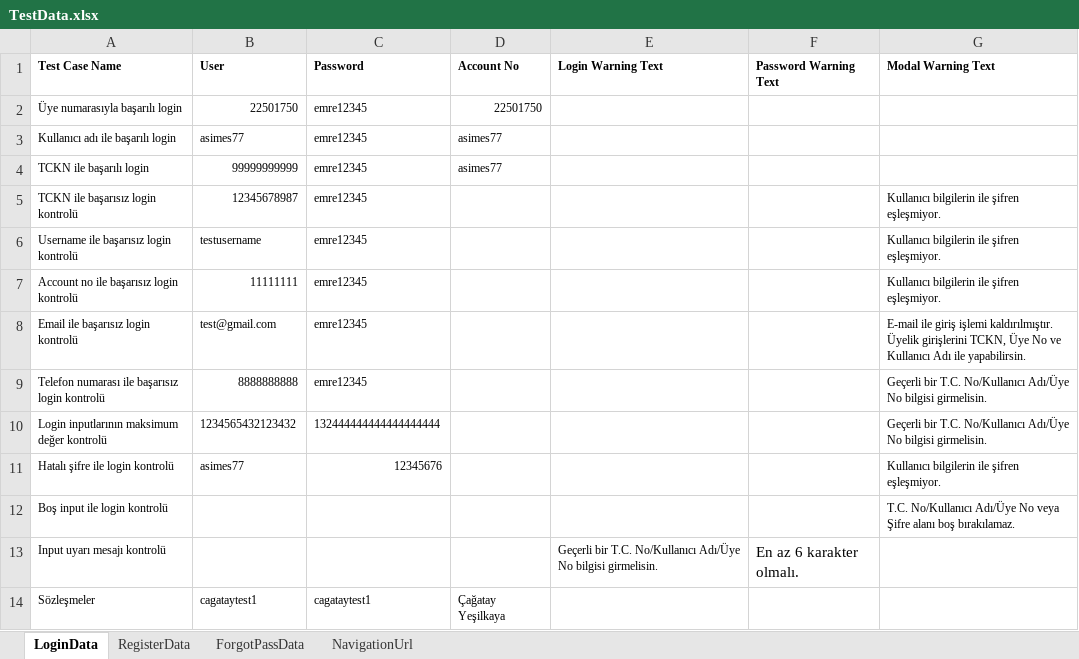
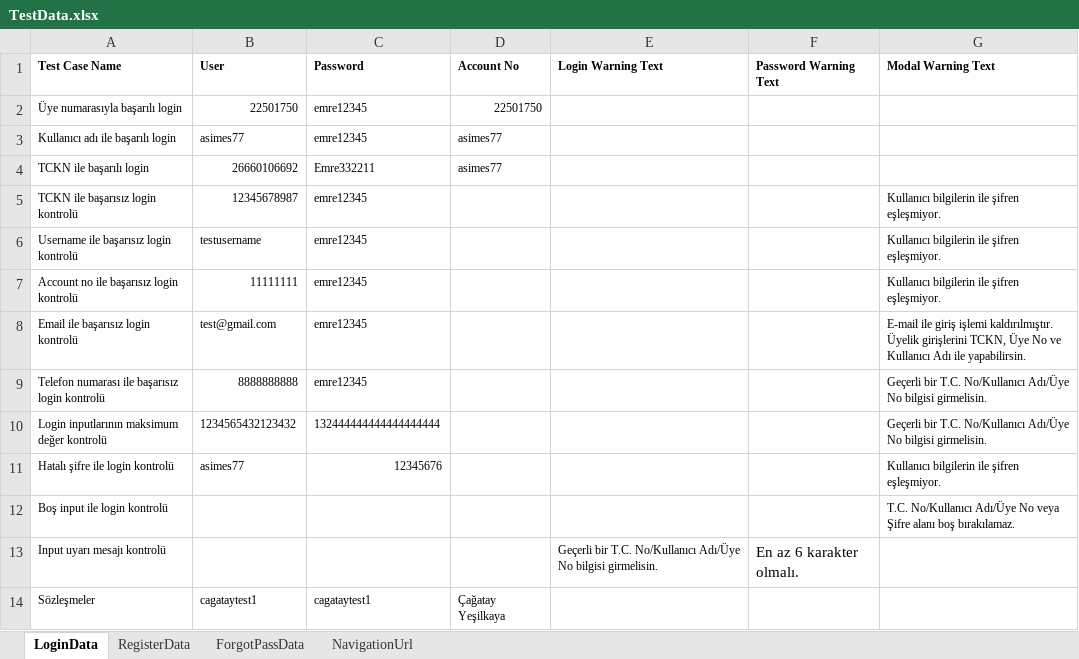
Before and after one commit to Emresy1/webautomationls, an Excel workbook: target/test-classes/TestData.xlsx, sheet LoginData, drawn as a sheet; values as stored, in another font and other column widths than the file's, no borders; the diff names each change by its address in the sheet, - before the commit and + after, or states it on an @@ line.

```diff
--- a/target/test-classes/TestData.xlsx (sheet LoginData)
+++ b/target/test-classes/TestData.xlsx (sheet LoginData)
-B4 (User): 99999999999
+B4 (User): 26660106692
-C4 (Password): emre12345
+C4 (Password): Emre332211
```
Also changed, not shown: 6 other files.
